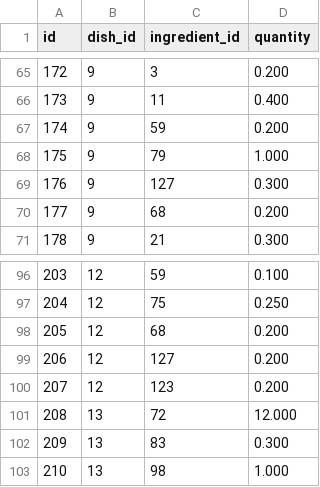
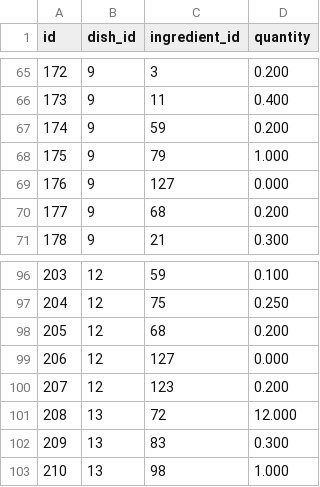
Before and after one commit to USATimothy/groceries, a CSV file: recipes_backup.csv, drawn as a sheet; only a part is shown, gaps mark what is left out; the diff covers the shown part only.

```diff
--- a/recipes_backup.csv
+++ b/recipes_backup.csv
@@ -68,3 +68,3 @@ id	dish_id	ingredient_id	quantity
 175	9	79	1.000
-176	9	127	0.300
+176	9	127	0.000
 177	9	68	0.200
@@ -98,3 +98,3 @@ id	dish_id	ingredient_id	quantity
 205	12	68	0.200
-206	12	127	0.200
+206	12	127	0.000
 207	12	123	0.200
```
Also changed, not shown: 32 added rows and 10 edited cells elsewhere in this file, dishes_backup.csv, ingredients_backup.csv, 12 other files.
